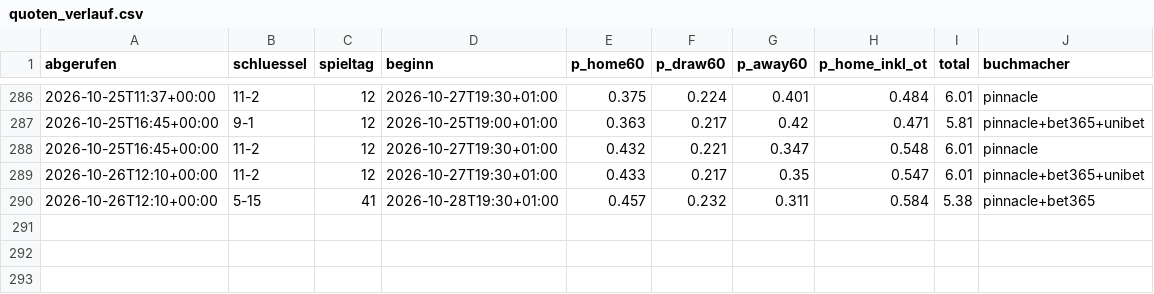
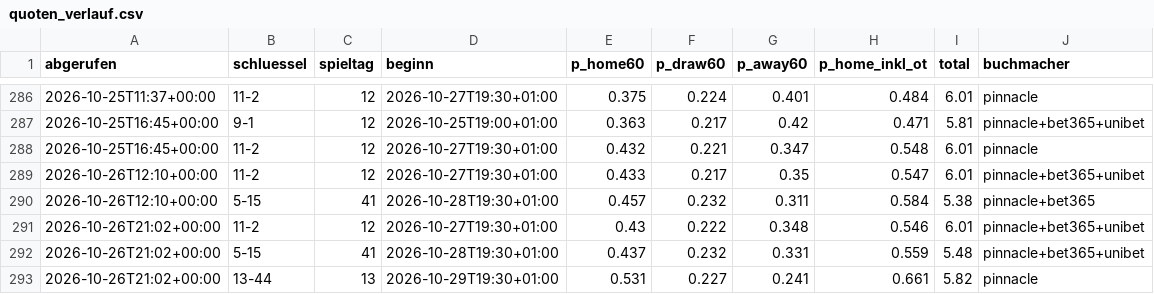
Before and after one commit to machi239/del-fantasy, a CSV file: data/quoten_verlauf.csv, drawn as a sheet; only a part is shown, gaps mark what is left out; the diff names each change by its address in the sheet, - before the commit and + after, or states it on an @@ line.

```diff
--- a/data/quoten_verlauf.csv
+++ b/data/quoten_verlauf.csv
+row 291: 2026-10-26T21:02+00:00 | 11-2 | 12 | 2026-10-27T19:30+01:00 | 0.43 | 0.222 | 0.348 | 0.546 | 6.01 | pinnacle+bet365+unibet
+row 292: 2026-10-26T21:02+00:00 | 5-15 | 41 | 2026-10-28T19:30+01:00 | 0.437 | 0.232 | 0.331 | 0.559 | 5.48 | pinnacle+bet365+unibet
+row 293: 2026-10-26T21:02+00:00 | 13-44 | 13 | 2026-10-29T19:30+01:00 | 0.531 | 0.227 | 0.241 | 0.661 | 5.82 | pinnacle
```
Also changed, not shown: 1 other file.
